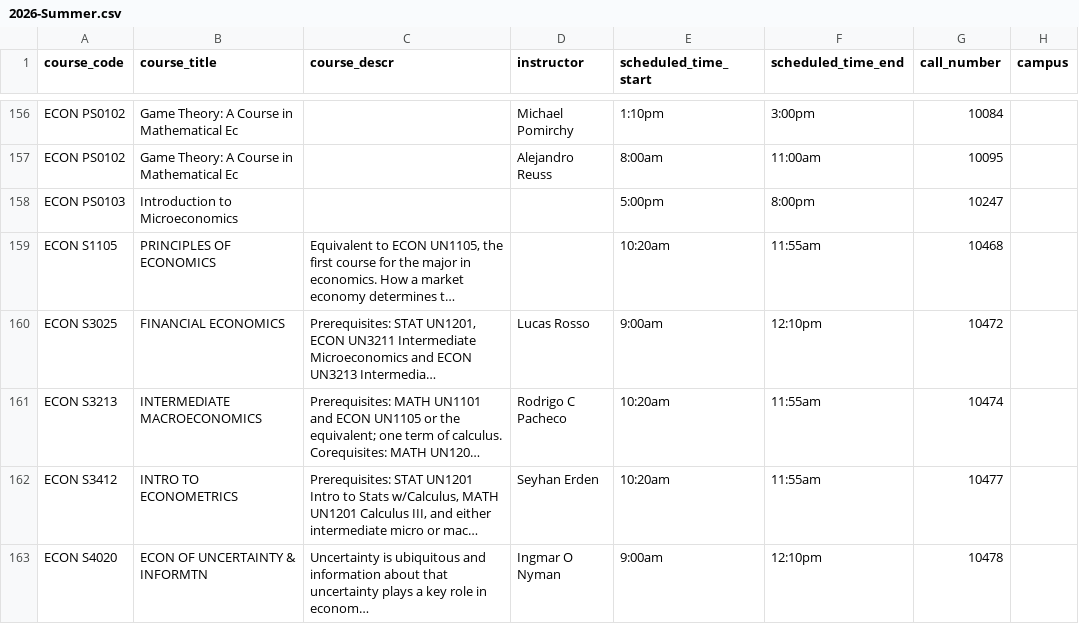
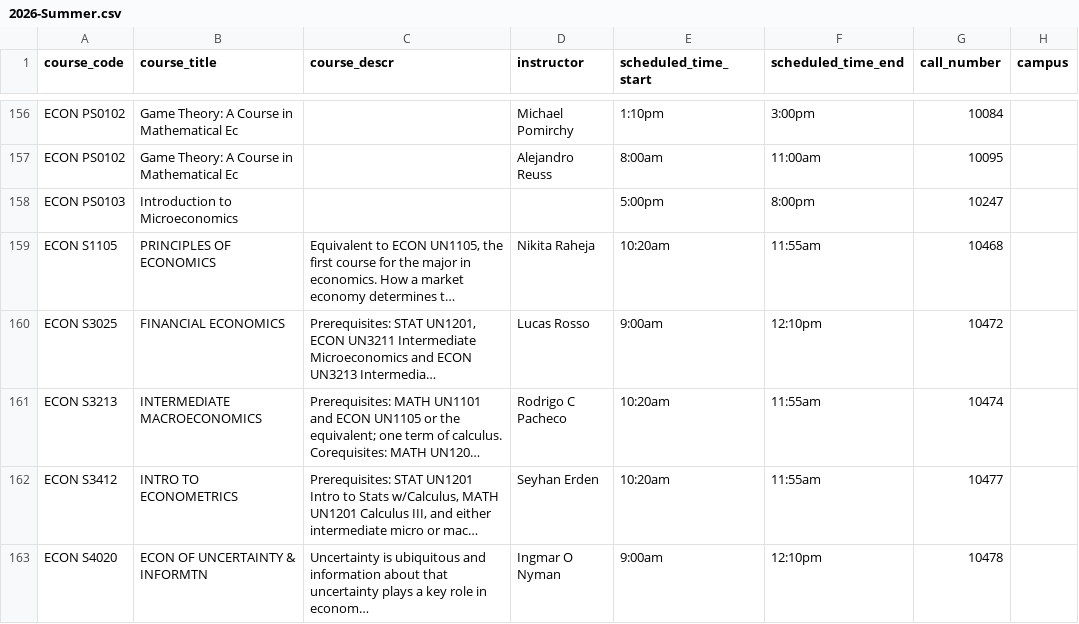
Before and after one commit to soid/columbia-catalog-data, a CSV file: classes/2026-Summer.csv, drawn as a sheet; only a part is shown, gaps mark what is left out; long unchanged cells end in …; the diff covers the shown part only; the diff names each change by its address in the sheet, - before the commit and + after, or states it on an @@ line.

Commit message:
Updated data

```diff
--- a/classes/2026-Summer.csv
+++ b/classes/2026-Summer.csv
-D159 (instructor): (empty)
+D159 (instructor): Nikita Raheja
```
Also changed, not shown: 3 added rows and 1 edited cell elsewhere in this file, 5 other files.
